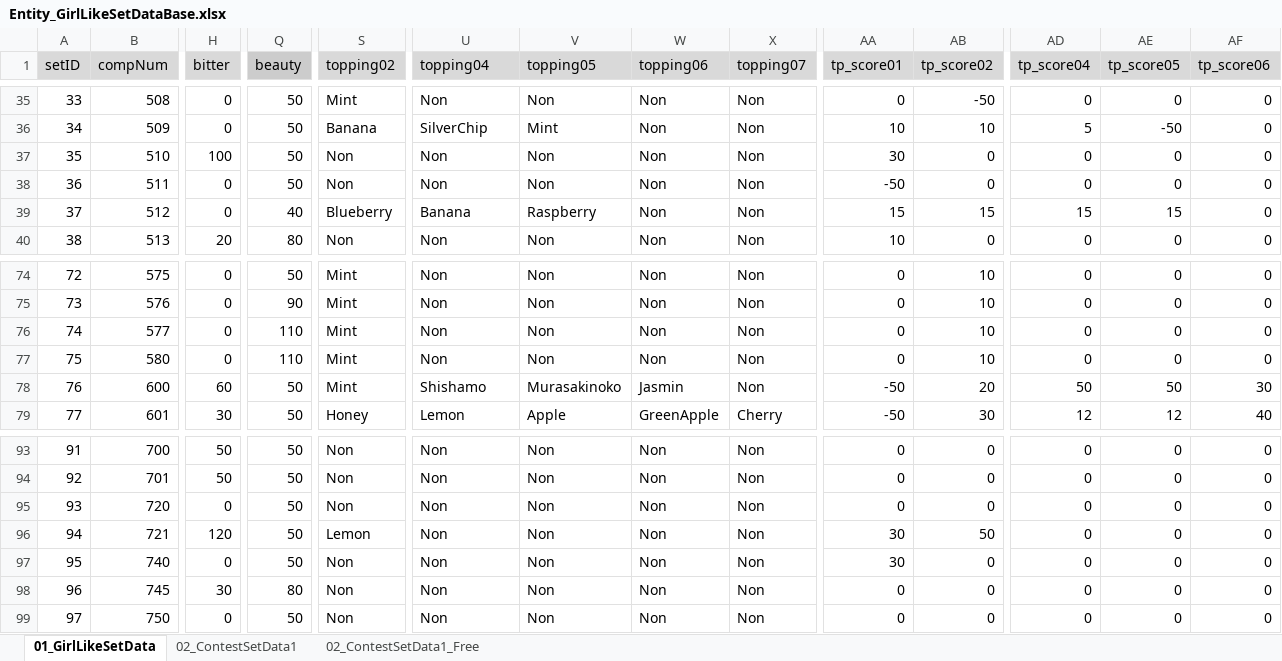
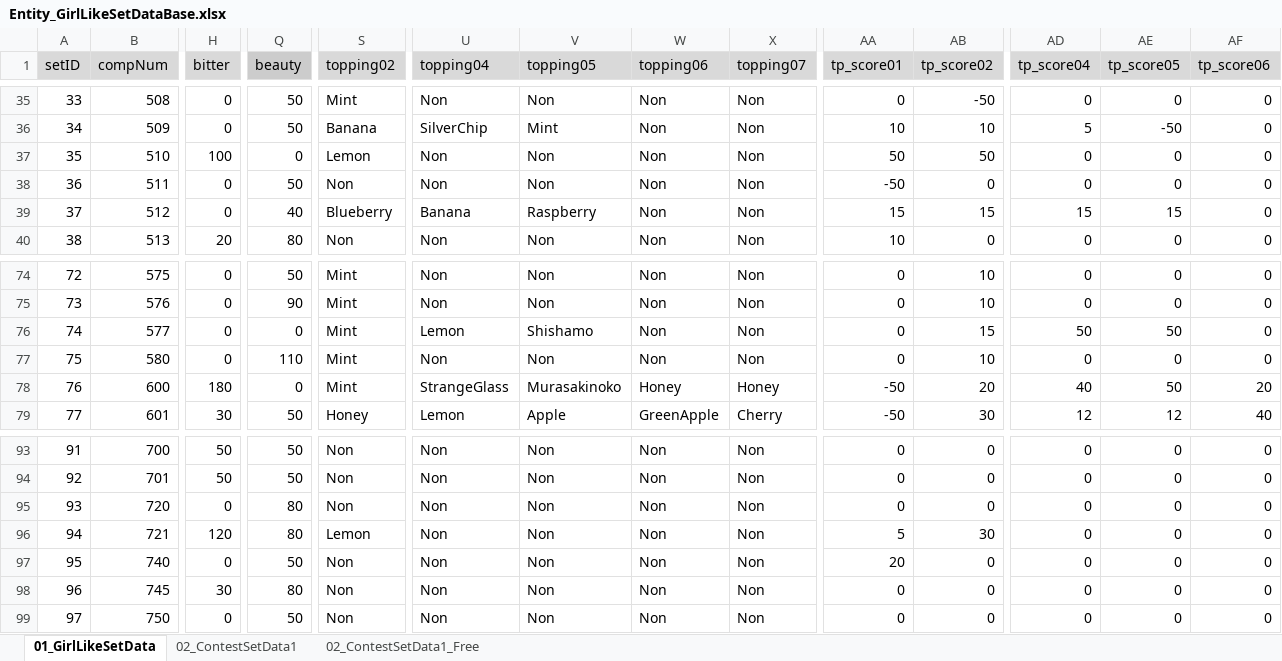
Before and after one commit to matoarita/Okashi_Atlier2, an Excel workbook: Assets/Excel_Data/Entity_GirlLikeSetDataBase.xlsx, sheet 01_GirlLikeSetData, drawn as a sheet; only a part is shown, gaps mark what is left out; values as stored, in another font and other column widths than the file's, no borders; the diff names each change by its address in the sheet, - before the commit and + after, or states it on an @@ line.

```diff
--- a/Assets/Excel_Data/Entity_GirlLikeSetDataBase.xlsx (sheet 01_GirlLikeSetData)
+++ b/Assets/Excel_Data/Entity_GirlLikeSetDataBase.xlsx (sheet 01_GirlLikeSetData)
-Q37 (beauty): 50
+Q37 (beauty): 0
-S37 (topping02): Non
+S37 (topping02): Lemon
-AA37 (tp_score01): 30
+AA37 (tp_score01): 50
-AB37 (tp_score02): 0
+AB37 (tp_score02): 50
-Q76 (beauty): 110
+Q76 (beauty): 0
-U76 (topping04): Non
+U76 (topping04): Lemon
-V76 (topping05): Non
+V76 (topping05): Shishamo
-AB76 (tp_score02): 10
+AB76 (tp_score02): 15
-AD76 (tp_score04): 0
+AD76 (tp_score04): 50
-AE76 (tp_score05): 0
+AE76 (tp_score05): 50
-H78 (bitter): 60
+H78 (bitter): 180
-Q78 (beauty): 50
+Q78 (beauty): 0
-U78 (topping04): Shishamo
+U78 (topping04): StrangeGlass
-W78 (topping06): Jasmin
+W78 (topping06): Honey
-X78 (topping07): Non
+X78 (topping07): Honey
-AD78 (tp_score04): 50
+AD78 (tp_score04): 40
-AF78 (tp_score06): 30
+AF78 (tp_score06): 20
-Q95:Q96 (beauty): 50
+Q95:Q96 (beauty): 80
-AA96 (tp_score01): 30
+AA96 (tp_score01): 5
-AB96 (tp_score02): 50
+AB96 (tp_score02): 30
-AA97 (tp_score01): 30
+AA97 (tp_score01): 20
```
Also changed, not shown: sheet 02_ContestSetData1, Assets/Excel_Data/Entity_ItemDataBase.xlsx, Assets/Excel_Data/Entity_compoItemDataBase.xlsx, 39 other files.
